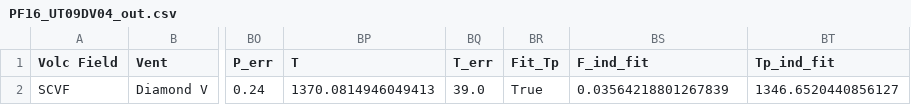
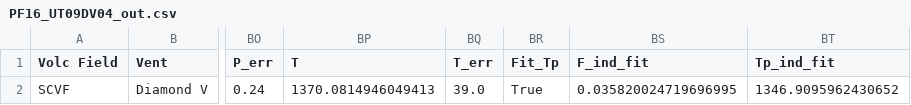
Before and after one commit to fmcnab/meltPT, a CSV file: Examples/Tutorials/Data/PF16_UT09DV04_out.csv, drawn as a sheet; only a part is shown, gaps mark what is left out; the diff names each change by its address in the sheet, - before the commit and + after, or states it on an @@ line.

```diff
--- a/Examples/Tutorials/Data/PF16_UT09DV04_out.csv
+++ b/Examples/Tutorials/Data/PF16_UT09DV04_out.csv
-BS2 (F_ind_fit): 0.03564218801267839
+BS2 (F_ind_fit): 0.035820024719696995
-BT2 (Tp_ind_fit): 1346.6520440856127
+BT2 (Tp_ind_fit): 1346.9095962430652
```
Also changed, not shown: Examples/Tutorials/Data/Ridge_output.csv, Examples/Tutorials/Data/ridges_Tp.csv.
